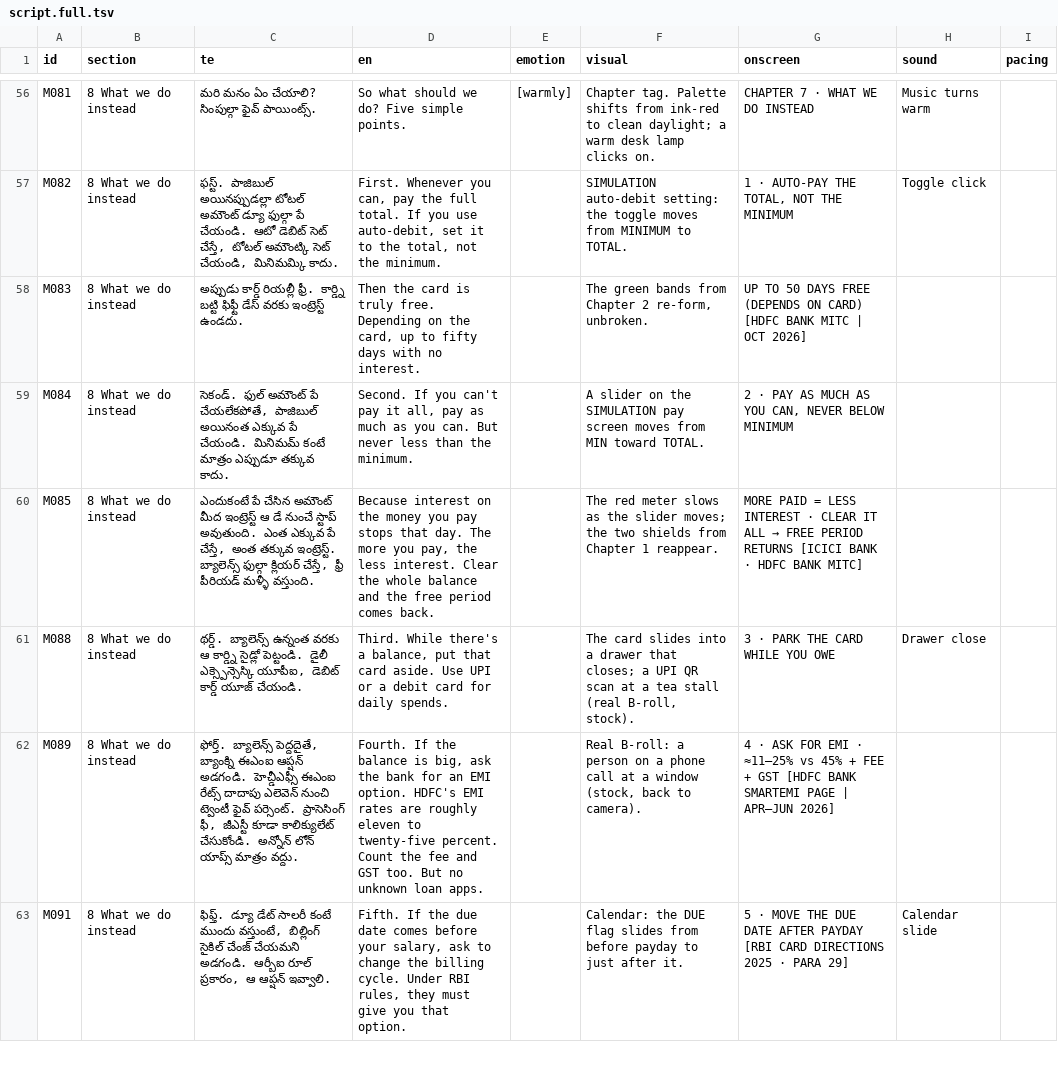
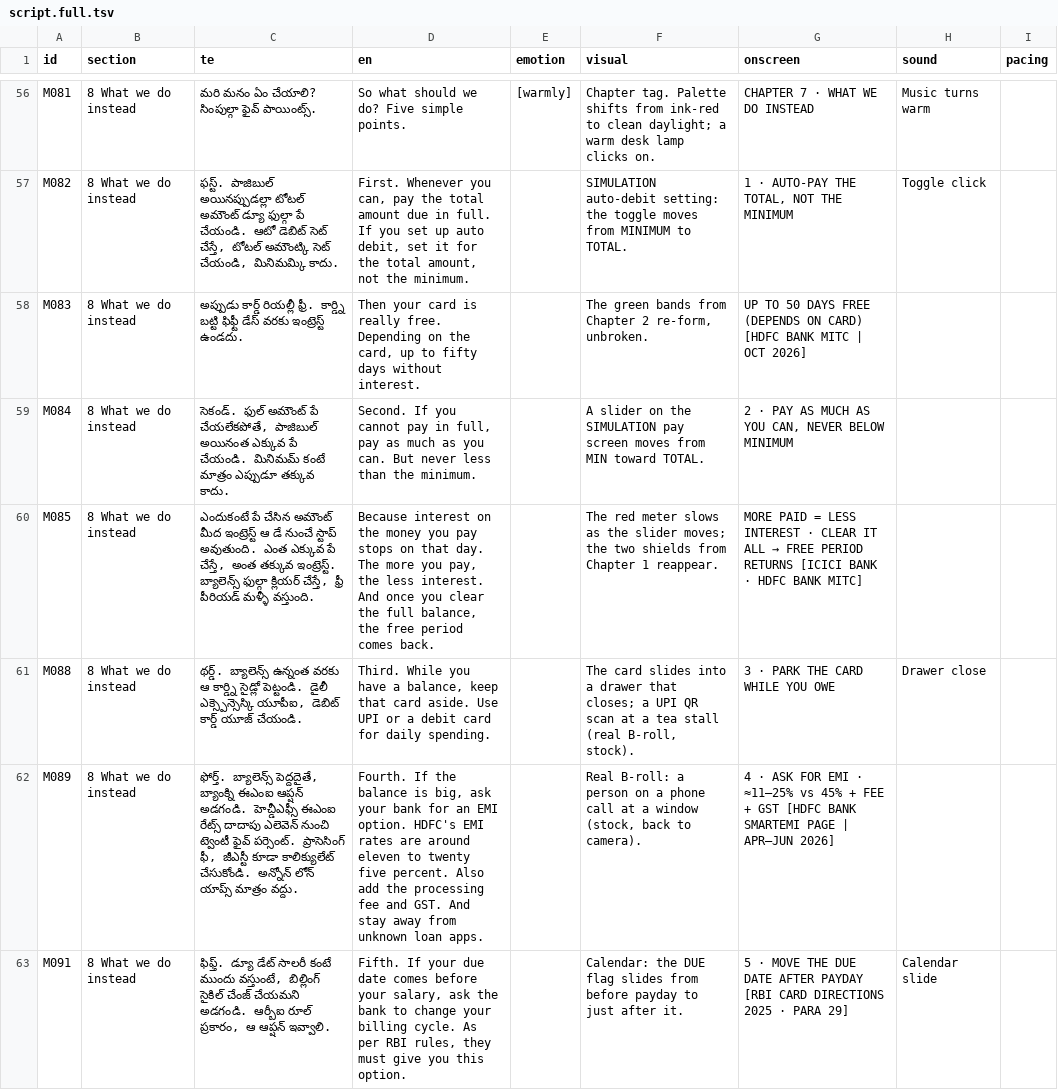
Before and after one commit to mkmk749278/Creator, a TSV file: projects/minimum-due/script.full.tsv, drawn as a sheet; only a part is shown, gaps mark what is left out; the diff covers the shown part only; the diff names each change by its address in the sheet, - before the commit and + after, or states it on an @@ line.

```diff
--- a/projects/minimum-due/script.full.tsv
+++ b/projects/minimum-due/script.full.tsv
-D57 (en): …pay the full total. If you use auto-debit, set it to the total, not the…
+D57 (en): …pay the total amount due in full. If you set up auto debit, set it for the total amount, not the…
-D58 (en): Then the card is truly free. Depending on the card, up to fifty days with no interest.
+D58 (en): Then your card is really free. Depending on the card, up to fifty days without interest.
-D59 (en): …If you can't pay it all, pay as…
+D59 (en): …If you cannot pay in full, pay as…
-D60 (en): …pay stops that day. The more you pay, the less interest. Clear the whole balance and the free…
+D60 (en): …pay stops on that day. The more you pay, the less interest. And once you clear the full balance, the free…
-D61 (en): Third. While there's a balance, put that card aside. Use UPI or a debit card for daily spends.
+D61 (en): Third. While you have a balance, keep that card aside. Use UPI or a debit card for daily spending.
-D62 (en): …big, ask the bank for an EMI option. HDFC's EMI rates are roughly eleven to twenty-five percent. Count the fee and GST too. But no unknown loan…
+D62 (en): …big, ask your bank for an EMI option. HDFC's EMI rates are around eleven to twenty five percent. Also add the processing fee and GST. And stay away from unknown loan…
-D63 (en): Fifth. If the due date comes before your salary, ask to change the billing cycle. Under RBI rules, they must give you that option.
+D63 (en): Fifth. If your due date comes before your salary, ask the bank to change your billing cycle. As per RBI rules, they must give you this option.
```
Also changed, not shown: 56 edited cells elsewhere in this file, projects/minimum-due/script.tsv, 8 other files.
